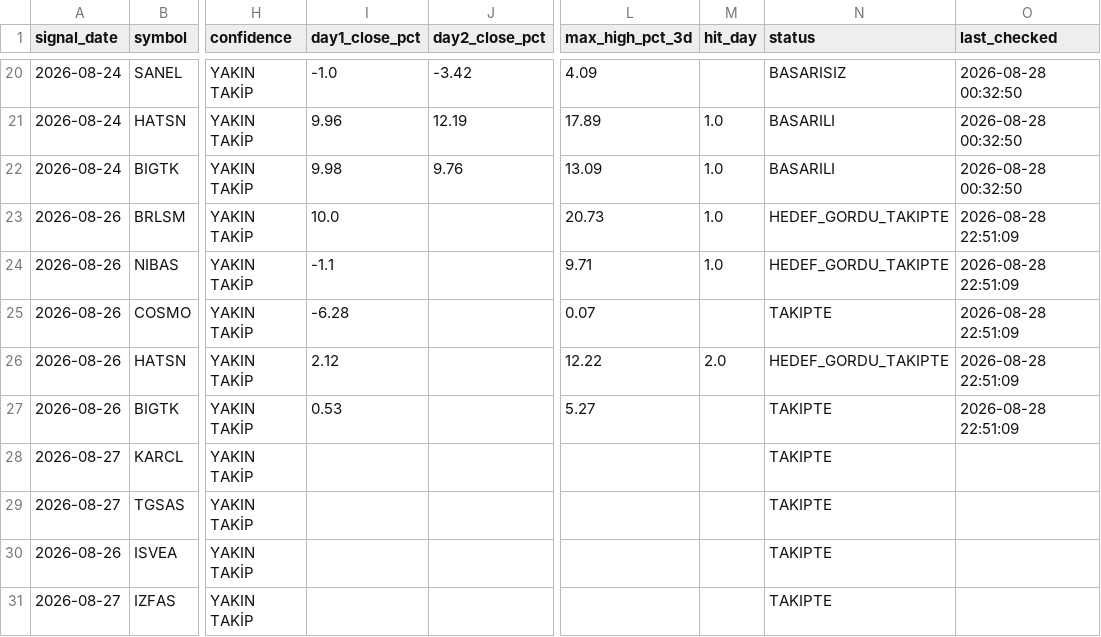
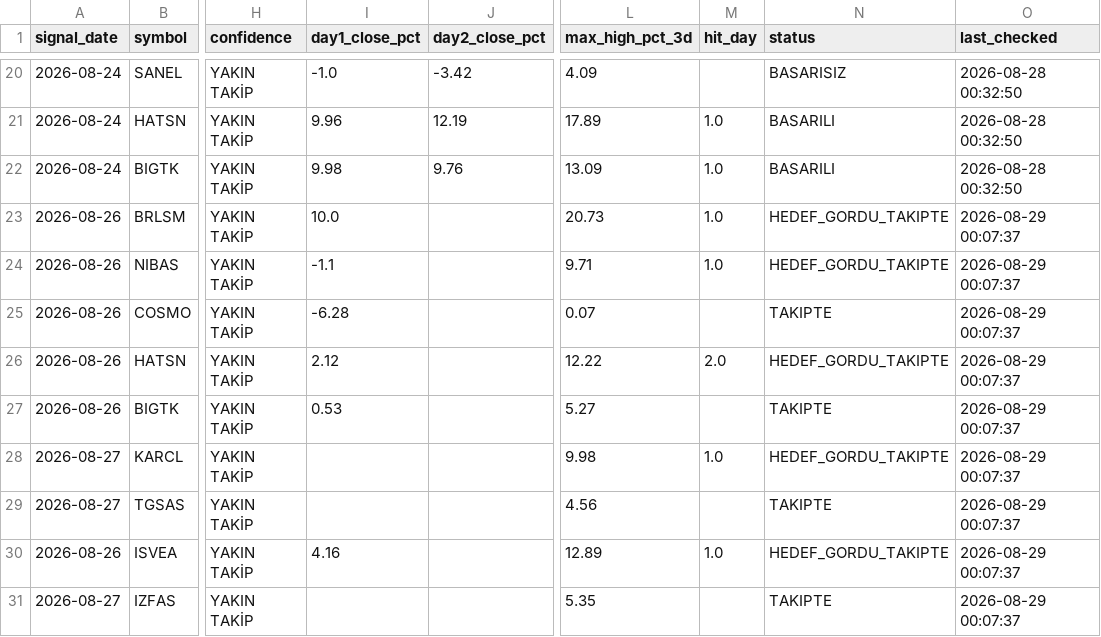
Before and after one commit to swcydsqzjb-bit/-phoenix, a CSV file: phoenix_tracking.csv, drawn as a sheet; only a part is shown, gaps mark what is left out; the diff names each change by its address in the sheet, - before the commit and + after, or states it on an @@ line.

```diff
--- a/phoenix_tracking.csv
+++ b/phoenix_tracking.csv
-O23:O27 (last_checked): 2026-08-28 22:51:09
+O23:O27 (last_checked): 2026-08-29 00:07:37
-L28 (max_high_pct_3d): (empty)
+L28 (max_high_pct_3d): 9.98
-M28 (hit_day): (empty)
+M28 (hit_day): 1.0
-N28 (status): TAKIPTE
+N28 (status): HEDEF_GORDU_TAKIPTE
-O28:O31 (last_checked): (empty)
+O28:O31 (last_checked): 2026-08-29 00:07:37
-L29 (max_high_pct_3d): (empty)
+L29 (max_high_pct_3d): 4.56
-I30 (day1_close_pct): (empty)
+I30 (day1_close_pct): 4.16
-L30 (max_high_pct_3d): (empty)
+L30 (max_high_pct_3d): 12.89
-M30 (hit_day): (empty)
+M30 (hit_day): 1.0
-N30 (status): TAKIPTE
+N30 (status): HEDEF_GORDU_TAKIPTE
-L31 (max_high_pct_3d): (empty)
+L31 (max_high_pct_3d): 5.35
```
